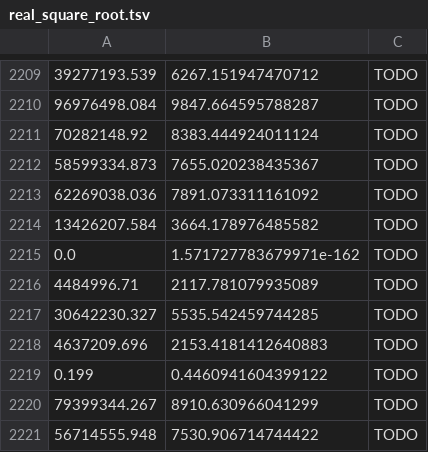
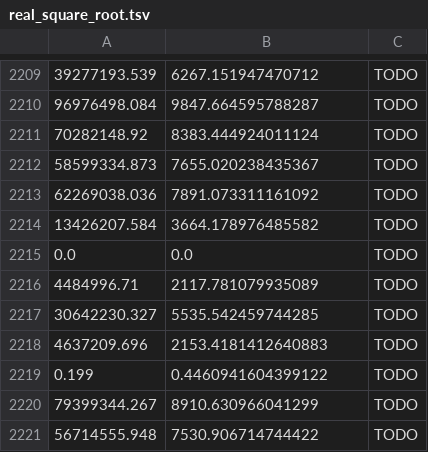
Before and after one commit to adnanaziz/EPIJudge, a TSV file: test_data/real_square_root.tsv, drawn as a sheet; only a part is shown, gaps mark what is left out; the diff names each change by its address in the sheet, - before the commit and + after, or states it on an @@ line.

Commit message:
Fix expected value in test data

```diff
--- a/test_data/real_square_root.tsv
+++ b/test_data/real_square_root.tsv
-B2215: 1.571727783679971e-162
+B2215: 0.0
```
